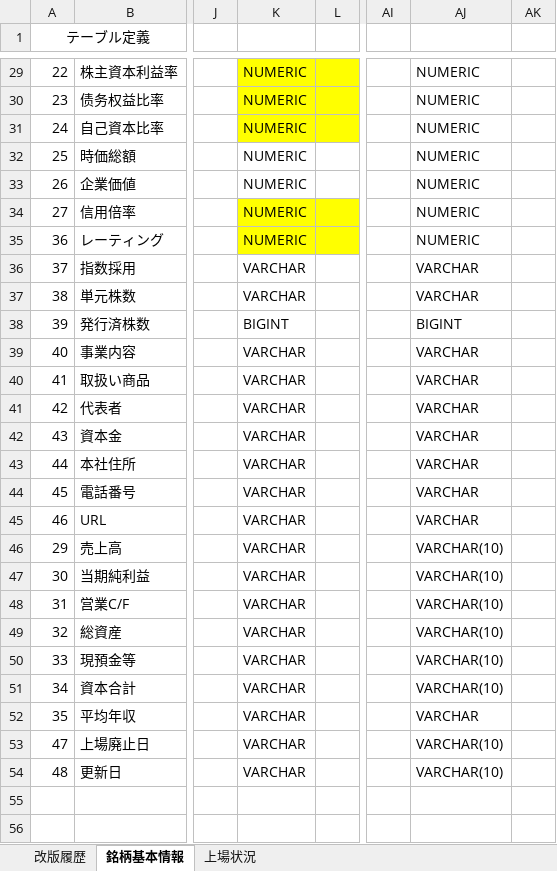
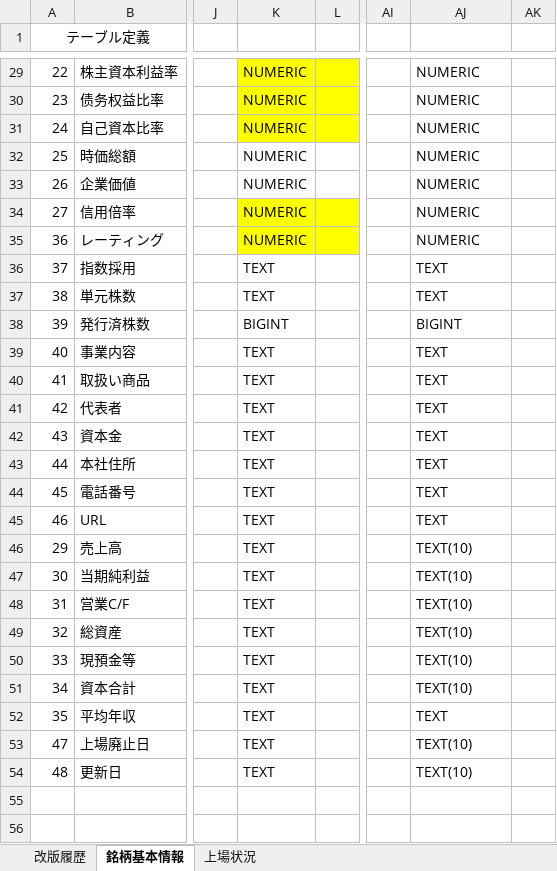
Before and after one commit to ReubenScott/c-spider, an Excel workbook: sql/テーブル定義.xlsx, sheet 銘柄基本情報, drawn as a sheet; only a part is shown, gaps mark what is left out; values as stored, in another font and other column widths than the file's, no borders; the diff covers the shown part only; the diff names each change by its address in the sheet, - before the commit and + after, or states it on an @@ line.

```diff
--- a/sql/テーブル定義.xlsx (sheet 銘柄基本情報)
+++ b/sql/テーブル定義.xlsx (sheet 銘柄基本情報)
-K36:K37: VARCHAR
+K36:K37: TEXT
-AJ36:AJ37: VARCHAR
+AJ36:AJ37: TEXT
-K39:K54: VARCHAR
+K39:K54: TEXT
-AJ39:AJ45: VARCHAR
+AJ39:AJ45: TEXT
-AJ46:AJ51: VARCHAR(10)
+AJ46:AJ51: TEXT(10)
-AJ52: VARCHAR
+AJ52: TEXT
-AJ53:AJ54: VARCHAR(10)
+AJ53:AJ54: TEXT(10)
```
Also changed, not shown: 18 edited cells elsewhere in this sheet, 11 other files.
